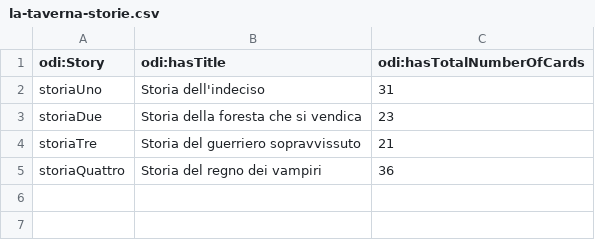
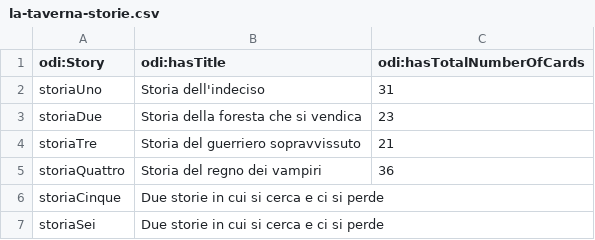
Before and after one commit to mir-pin/ODI-internship, a CSV file: data/la-taverna-storie.csv, drawn as a sheet.

```diff
--- a/data/la-taverna-storie.csv
+++ b/data/la-taverna-storie.csv
@@ -5 +5,3 @@ storiaTre,Storia del guerriero sopravvissuto,21
 storiaQuattro,"Storia del regno dei vampiri ",36
+storiaCinque,Due storie in cui si cerca e ci si perde
+storiaSei,Due storie in cui si cerca e ci si perde
```
Also changed, not shown: data/la-taverna-capitoli.csv, data/la-taverna-carta-nella-storia.csv, 2 other files.
